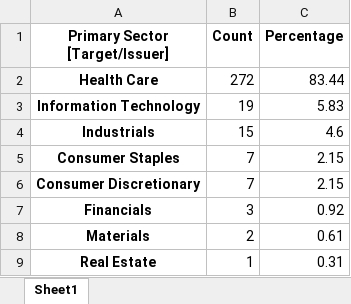
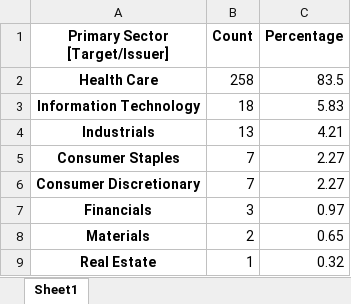
Before and after one commit to jour23ab/MA, an Excel workbook: Descriptive Statistics/Categorical/Primary_Sector__Target_Issuer__summary.xlsx, sheet Sheet1, drawn as a sheet; values as stored, in another font and other column widths than the file's, no borders; the diff names each change by its address in the sheet, - before the commit and + after, or states it on an @@ line.

```diff
--- a/Descriptive Statistics/Categorical/Primary_Sector__Target_Issuer__summary.xlsx (sheet Sheet1)
+++ b/Descriptive Statistics/Categorical/Primary_Sector__Target_Issuer__summary.xlsx (sheet Sheet1)
-B2 (Count): 272
+B2 (Count): 258
-C2 (Percentage): 83.44
+C2 (Percentage): 83.5
-B3 (Count): 19
+B3 (Count): 18
-B4 (Count): 15
+B4 (Count): 13
-C4 (Percentage): 4.6
+C4 (Percentage): 4.21
-C5:C6 (Percentage): 2.15
+C5:C6 (Percentage): 2.27
-C7 (Percentage): 0.92
+C7 (Percentage): 0.97
-C8 (Percentage): 0.61
+C8 (Percentage): 0.65
-C9 (Percentage): 0.31
+C9 (Percentage): 0.32
```
Also changed, not shown: Descriptive Statistics/Categorical/Crisis_summary.xlsx, Descriptive Statistics/Categorical/Diversification_summary.xlsx, 55 other files.
